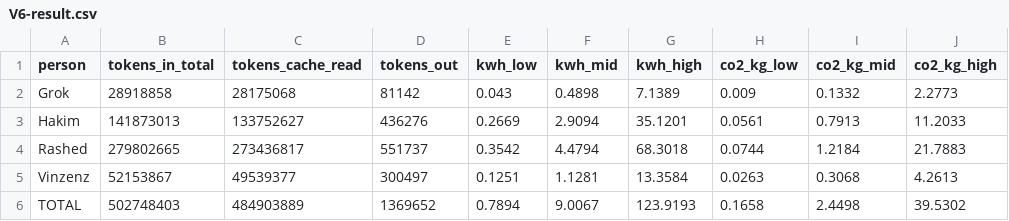
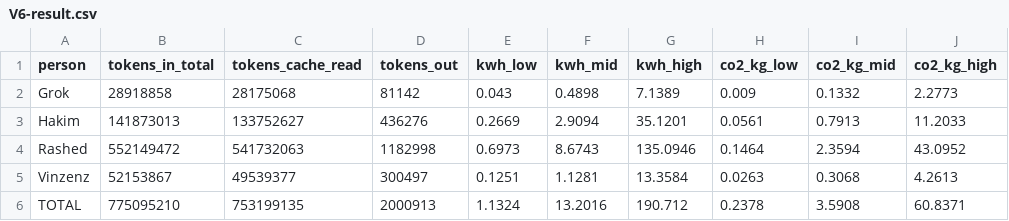
Before and after one commit to shedman68/agent-lca, a CSV file: factors/kb/V6-result.csv, drawn as a sheet.

```diff
--- a/factors/kb/V6-result.csv
+++ b/factors/kb/V6-result.csv
@@ -3,4 +3,4 @@ Grok,28918858,28175068,81142,0.043,0.4898,7.1389,0.009,0.1332,2.2773
 Hakim,141873013,133752627,436276,0.2669,2.9094,35.1201,0.0561,0.7913,11.2033
-Rashed,279802665,273436817,551737,0.3542,4.4794,68.3018,0.0744,1.2184,21.7883
+Rashed,552149472,541732063,1182998,0.6973,8.6743,135.0946,0.1464,2.3594,43.0952
 Vinzenz,52153867,49539377,300497,0.1251,1.1281,13.3584,0.0263,0.3068,4.2613
-TOTAL,502748403,484903889,1369652,0.7894,9.0067,123.9193,0.1658,2.4498,39.5302
+TOTAL,775095210,753199135,2000913,1.1324,13.2016,190.712,0.2378,3.5908,60.8371
```
Also changed, not shown: factors/kb/V6-tokens.csv, 1 other file.
